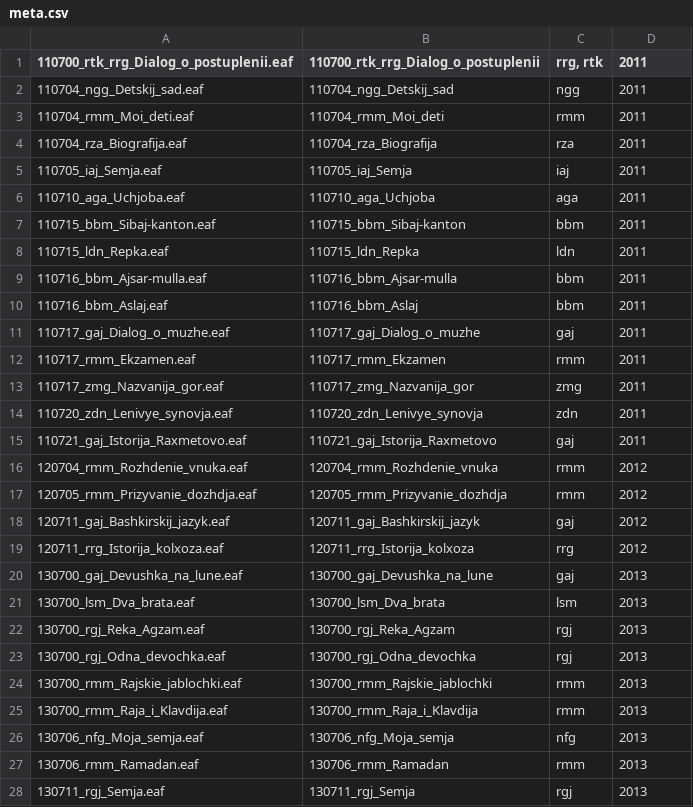
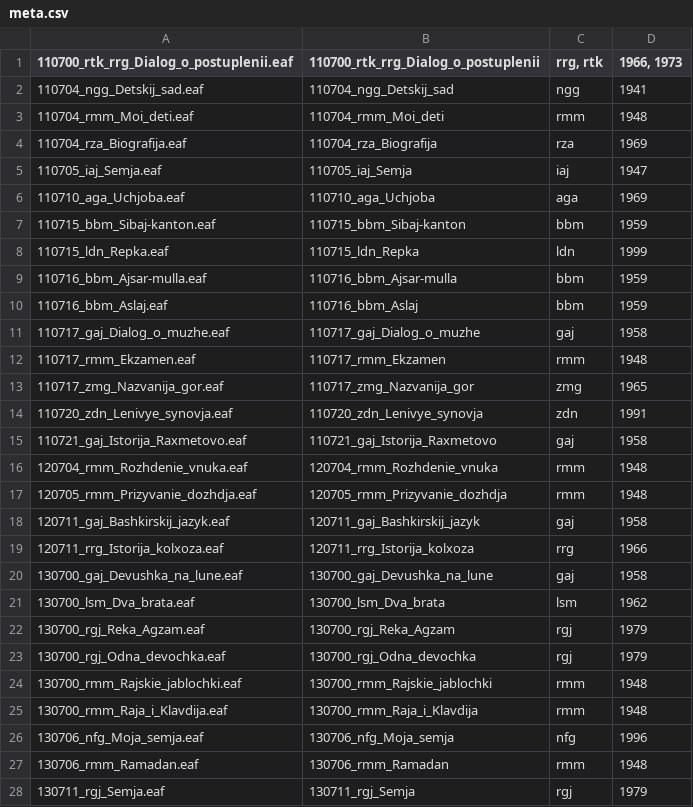
Before and after one commit to LingConLab/Bashkir_corpus, a CSV file: meta.csv, drawn as a sheet; only a part is shown; the diff covers the shown part only.

```diff
--- a/meta.csv
+++ b/meta.csv
@@ -1,28 +1,28 @@
-110700_rtk_rrg_Dialog_o_postuplenii.eaf	110700_rtk_rrg_Dialog_o_postuplenii	rrg, rtk	2011
-110704_ngg_Detskij_sad.eaf	110704_ngg_Detskij_sad	ngg	2011
-110704_rmm_Moi_deti.eaf	110704_rmm_Moi_deti	rmm	2011
-110704_rza_Biografija.eaf	110704_rza_Biografija	rza	2011
-110705_iaj_Semja.eaf	110705_iaj_Semja	iaj	2011
-110710_aga_Uchjoba.eaf	110710_aga_Uchjoba	aga	2011
-110715_bbm_Sibaj-kanton.eaf	110715_bbm_Sibaj-kanton	bbm	2011
-110715_ldn_Repka.eaf	110715_ldn_Repka	ldn	2011
-110716_bbm_Ajsar-mulla.eaf	110716_bbm_Ajsar-mulla	bbm	2011
-110716_bbm_Aslaj.eaf	110716_bbm_Aslaj	bbm	2011
-110717_gaj_Dialog_o_muzhe.eaf	110717_gaj_Dialog_o_muzhe	gaj	2011
-110717_rmm_Ekzamen.eaf	110717_rmm_Ekzamen	rmm	2011
-110717_zmg_Nazvanija_gor.eaf	110717_zmg_Nazvanija_gor	zmg	2011
-110720_zdn_Lenivye_synovja.eaf	110720_zdn_Lenivye_synovja	zdn	2011
-110721_gaj_Istorija_Raxmetovo.eaf	110721_gaj_Istorija_Raxmetovo	gaj	2011
-120704_rmm_Rozhdenie_vnuka.eaf	120704_rmm_Rozhdenie_vnuka	rmm	2012
-120705_rmm_Prizyvanie_dozhdja.eaf	120705_rmm_Prizyvanie_dozhdja	rmm	2012
-120711_gaj_Bashkirskij_jazyk.eaf	120711_gaj_Bashkirskij_jazyk	gaj	2012
-120711_rrg_Istorija_kolxoza.eaf	120711_rrg_Istorija_kolxoza	rrg	2012
-130700_gaj_Devushka_na_lune.eaf	130700_gaj_Devushka_na_lune	gaj	2013
-130700_lsm_Dva_brata.eaf	130700_lsm_Dva_brata	lsm	2013
-130700_rgj_Reka_Agzam.eaf	130700_rgj_Reka_Agzam	rgj	2013
-130700_rgj_Odna_devochka.eaf	130700_rgj_Odna_devochka	rgj	2013
-130700_rmm_Rajskie_jablochki.eaf	130700_rmm_Rajskie_jablochki	rmm	2013
-130700_rmm_Raja_i_Klavdija.eaf	130700_rmm_Raja_i_Klavdija	rmm	2013
-130706_nfg_Moja_semja.eaf	130706_nfg_Moja_semja	nfg	2013
-130706_rmm_Ramadan.eaf	130706_rmm_Ramadan	rmm	2013
-130711_rgj_Semja.eaf	130711_rgj_Semja	rgj	2013
+110700_rtk_rrg_Dialog_o_postuplenii.eaf	110700_rtk_rrg_Dialog_o_postuplenii	rrg, rtk	1966, 1973
+110704_ngg_Detskij_sad.eaf	110704_ngg_Detskij_sad	ngg	1941
+110704_rmm_Moi_deti.eaf	110704_rmm_Moi_deti	rmm	1948
+110704_rza_Biografija.eaf	110704_rza_Biografija	rza	1969
+110705_iaj_Semja.eaf	110705_iaj_Semja	iaj	1947
+110710_aga_Uchjoba.eaf	110710_aga_Uchjoba	aga	1969
+110715_bbm_Sibaj-kanton.eaf	110715_bbm_Sibaj-kanton	bbm	1959
+110715_ldn_Repka.eaf	110715_ldn_Repka	ldn	1999
+110716_bbm_Ajsar-mulla.eaf	110716_bbm_Ajsar-mulla	bbm	1959
+110716_bbm_Aslaj.eaf	110716_bbm_Aslaj	bbm	1959
+110717_gaj_Dialog_o_muzhe.eaf	110717_gaj_Dialog_o_muzhe	gaj	1958
+110717_rmm_Ekzamen.eaf	110717_rmm_Ekzamen	rmm	1948
+110717_zmg_Nazvanija_gor.eaf	110717_zmg_Nazvanija_gor	zmg	1965
+110720_zdn_Lenivye_synovja.eaf	110720_zdn_Lenivye_synovja	zdn	1991
+110721_gaj_Istorija_Raxmetovo.eaf	110721_gaj_Istorija_Raxmetovo	gaj	1958
+120704_rmm_Rozhdenie_vnuka.eaf	120704_rmm_Rozhdenie_vnuka	rmm	1948
+120705_rmm_Prizyvanie_dozhdja.eaf	120705_rmm_Prizyvanie_dozhdja	rmm	1948
+120711_gaj_Bashkirskij_jazyk.eaf	120711_gaj_Bashkirskij_jazyk	gaj	1958
+120711_rrg_Istorija_kolxoza.eaf	120711_rrg_Istorija_kolxoza	rrg	1966
+130700_gaj_Devushka_na_lune.eaf	130700_gaj_Devushka_na_lune	gaj	1958
+130700_lsm_Dva_brata.eaf	130700_lsm_Dva_brata	lsm	1962
+130700_rgj_Reka_Agzam.eaf	130700_rgj_Reka_Agzam	rgj	1979
+130700_rgj_Odna_devochka.eaf	130700_rgj_Odna_devochka	rgj	1979
+130700_rmm_Rajskie_jablochki.eaf	130700_rmm_Rajskie_jablochki	rmm	1948
+130700_rmm_Raja_i_Klavdija.eaf	130700_rmm_Raja_i_Klavdija	rmm	1948
+130706_nfg_Moja_semja.eaf	130706_nfg_Moja_semja	nfg	1996
+130706_rmm_Ramadan.eaf	130706_rmm_Ramadan	rmm	1948
+130711_rgj_Semja.eaf	130711_rgj_Semja	rgj	1979
```
Also changed, not shown: 71 edited cells elsewhere in this file, 6 other files.
